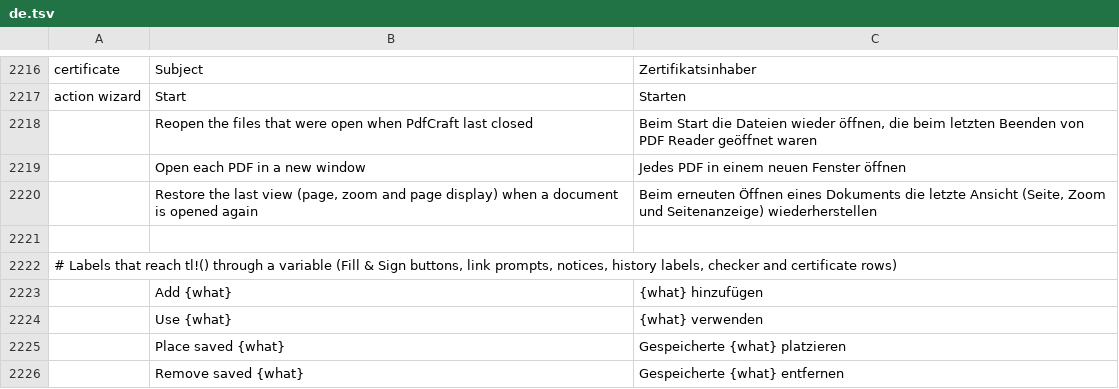
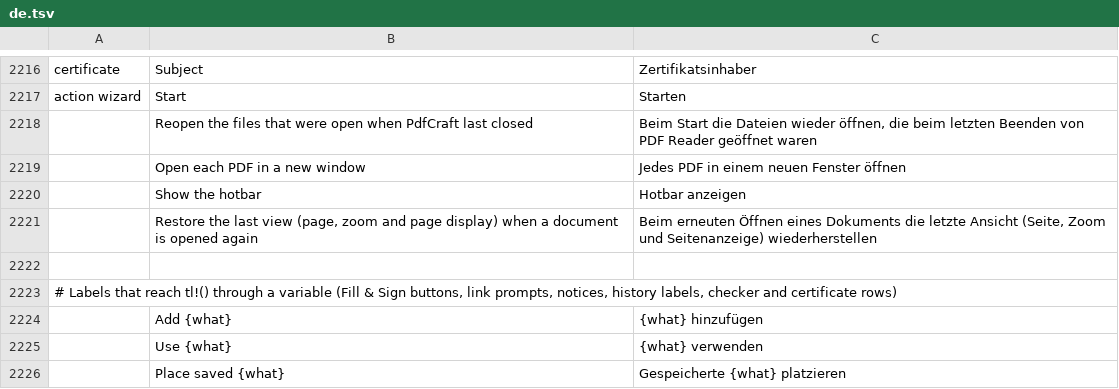
Before and after one commit to IT-BAER/pdfcraft, a TSV file: crates/ui-egui/src/i18n/de.tsv, drawn as a sheet; only a part is shown, gaps mark what is left out; the shorter side is filled out with more unchanged rows; the diff names each change by its address in the sheet, - before the commit and + after, or states it on an @@ line.

Commit message:
SMS build: the hotbar is hidden by default (Preferences > Show the hotbar)
Hotbar gains `enabled`, false by default and for settings saved without
it, so existing installs hide the bar too. The canvas draws the bar only
when enabled; Preferences (appearance card) has the checkbox, de
"Hotbar anzeigen", and the control option hotbar-enabled on/off drives
it in tests. The hotbar UI tests turn it on first.

```diff
--- a/crates/ui-egui/src/i18n/de.tsv
+++ b/crates/ui-egui/src/i18n/de.tsv
+row 2220:  | Show the hotbar | Hotbar anzeigen
```
Also changed, not shown: 5 other files.
